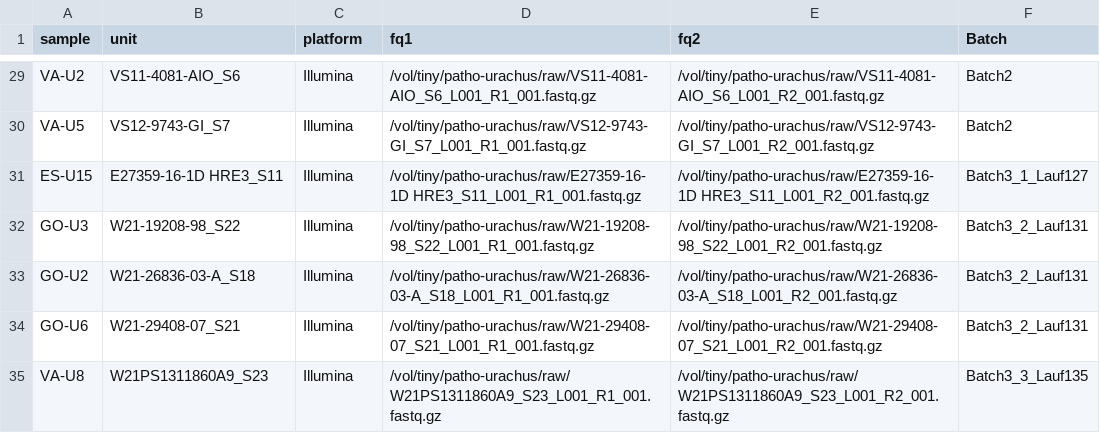
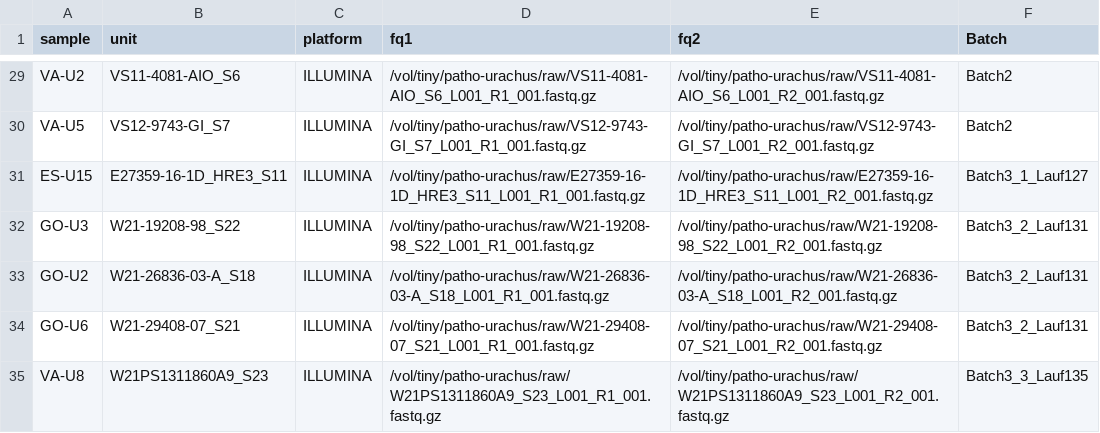
Before and after one commit to snakemake-workflows/dna-seq-gatk-variant-calling, a TSV file: units.tsv, drawn as a sheet; only a part is shown, gaps mark what is left out; the diff covers the shown part only; the diff names each change by its address in the sheet, - before the commit and + after, or states it on an @@ line.

```diff
--- a/units.tsv
+++ b/units.tsv
-C29:C35 (platform): Illumina
+C29:C35 (platform): ILLUMINA
-B31 (unit): E27359-16-1D HRE3_S11
+B31 (unit): E27359-16-1D_HRE3_S11
-D31 (fq1): /vol/tiny/patho-urachus/raw/E27359-16-1D HRE3_S11_L001_R1_001.fastq.gz
+D31 (fq1): /vol/tiny/patho-urachus/raw/E27359-16-1D_HRE3_S11_L001_R1_001.fastq.gz
-E31 (fq2): /vol/tiny/patho-urachus/raw/E27359-16-1D HRE3_S11_L001_R2_001.fastq.gz
+E31 (fq2): /vol/tiny/patho-urachus/raw/E27359-16-1D_HRE3_S11_L001_R2_001.fastq.gz
```
Also changed, not shown: 45 edited cells elsewhere in this file, 4 other files.
